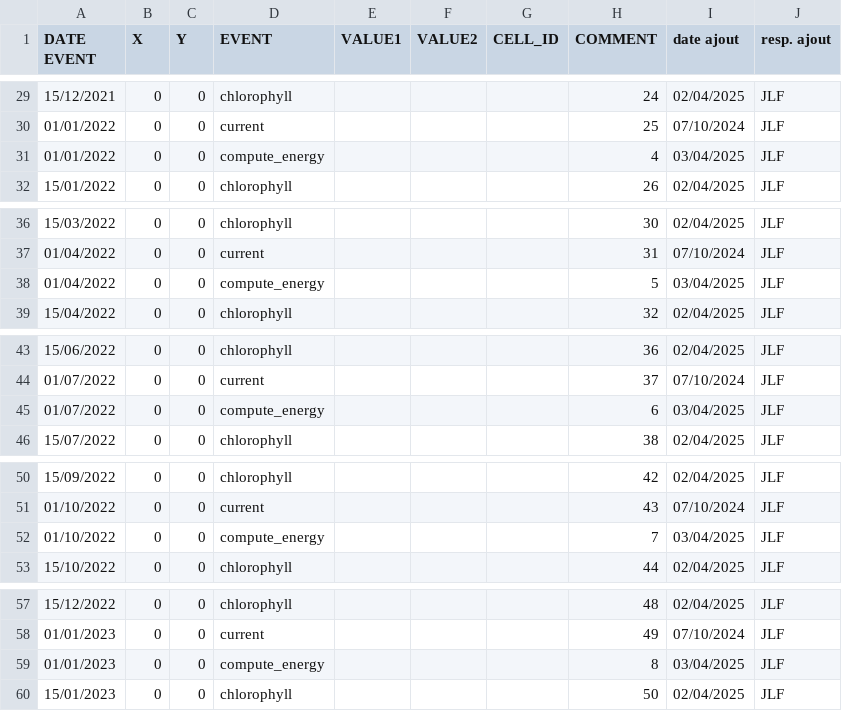
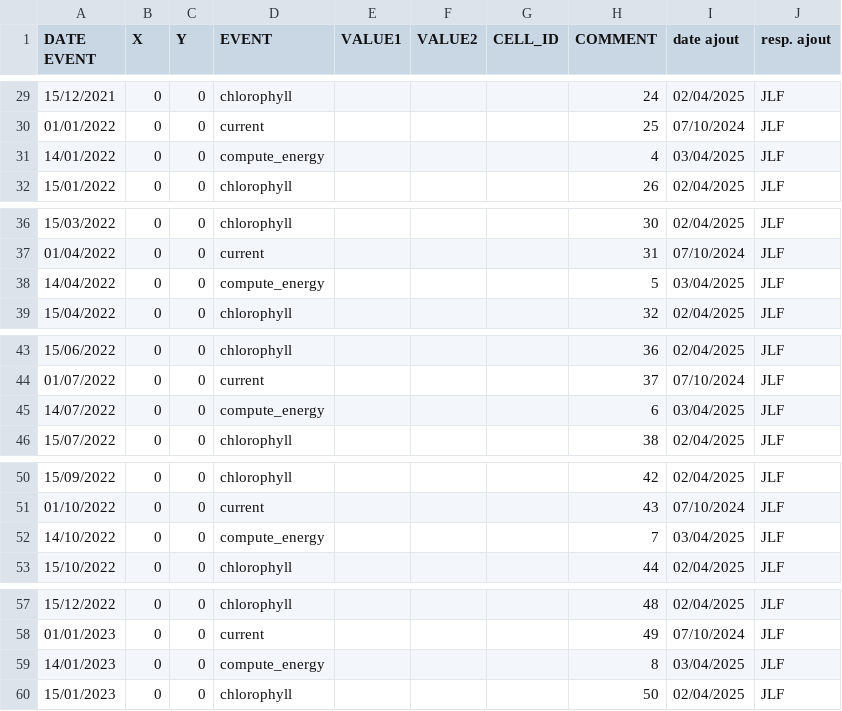
Before and after one commit to jlefur/MelaneSim_2024, a CSV file: data_csv/20250402_PNMC.plankton.csv, drawn as a sheet; only a part is shown, gaps mark what is left out; the diff covers the shown part only.

```diff
--- a/data_csv/20250402_PNMC.plankton.csv
+++ b/data_csv/20250402_PNMC.plankton.csv
@@ -31 +31 @@ DATE EVENT;X;Y;EVENT;VALUE1;VALUE2;CELL_ID;COMMENT;date ajout;resp. ajout
-01/01/2022;0;0;compute_energy;;;;4;03/04/2025;JLF
+14/01/2022;0;0;compute_energy;;;;4;03/04/2025;JLF;
@@ -38 +38 @@ DATE EVENT;X;Y;EVENT;VALUE1;VALUE2;CELL_ID;COMMENT;date ajout;resp. ajout
-01/04/2022;0;0;compute_energy;;;;5;03/04/2025;JLF
+14/04/2022;0;0;compute_energy;;;;5;03/04/2025;JLF;
@@ -45 +45 @@ DATE EVENT;X;Y;EVENT;VALUE1;VALUE2;CELL_ID;COMMENT;date ajout;resp. ajout
-01/07/2022;0;0;compute_energy;;;;6;03/04/2025;JLF
+14/07/2022;0;0;compute_energy;;;;6;03/04/2025;JLF;
@@ -52 +52 @@ DATE EVENT;X;Y;EVENT;VALUE1;VALUE2;CELL_ID;COMMENT;date ajout;resp. ajout
-01/10/2022;0;0;compute_energy;;;;7;03/04/2025;JLF
+14/10/2022;0;0;compute_energy;;;;7;03/04/2025;JLF;
@@ -59 +59 @@ DATE EVENT;X;Y;EVENT;VALUE1;VALUE2;CELL_ID;COMMENT;date ajout;resp. ajout
-01/01/2023;0;0;compute_energy;;;;8;03/04/2025;JLF
+14/01/2023;0;0;compute_energy;;;;8;03/04/2025;JLF;
```
Also changed, not shown: 187 edited cells elsewhere in this file, data_csv/20240314_PNMC.drifters.csv, 10 other files.
